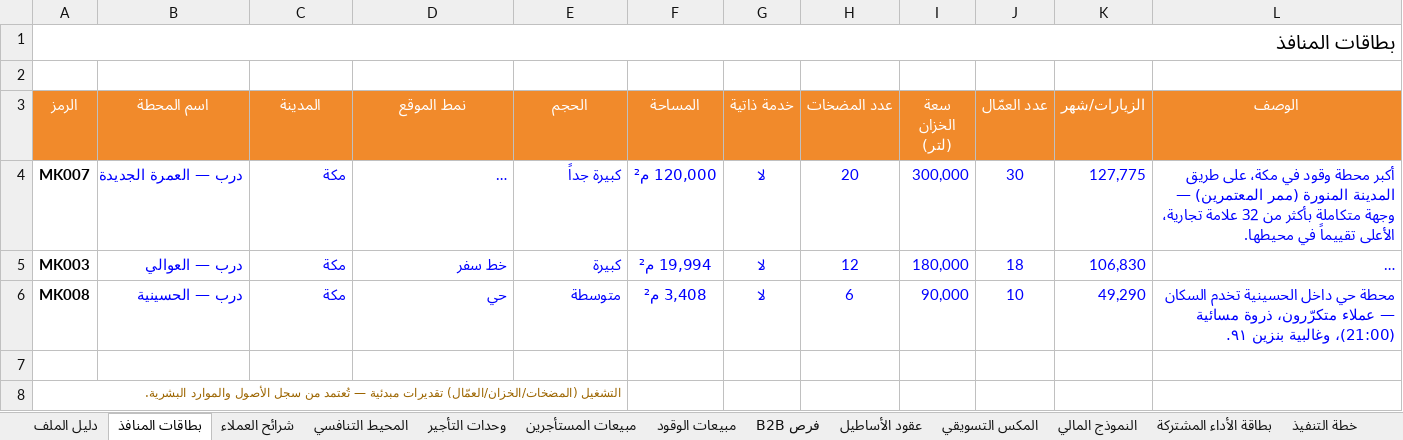
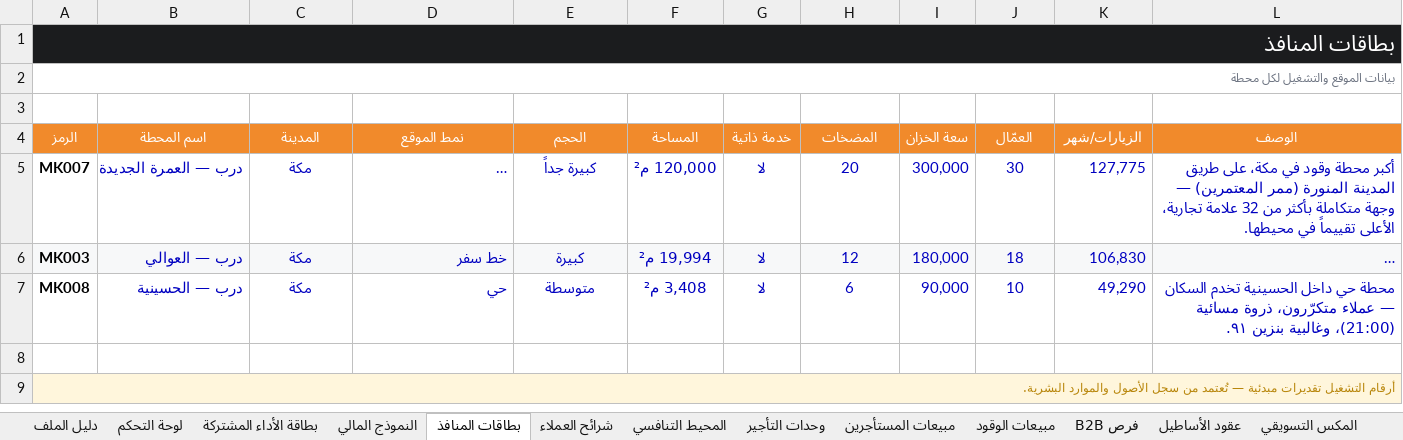
Before and after one commit to darbstations/khadija, an Excel workbook: data/القسم-التجاري-البيانات-والخطط.xlsx, sheet بطاقات المنافذ, drawn as a sheet; long unchanged cells end in …; values as stored, in another font and other column widths than the file's, no borders; charts and pictures not drawn; addresses are those after the commit; the diff names each change by its address in the sheet, - before the commit and + after, or states it on an @@ line.

```diff
--- a/data/القسم-التجاري-البيانات-والخطط.xlsx (sheet بطاقات المنافذ)
+++ b/data/القسم-التجاري-البيانات-والخطط.xlsx (sheet بطاقات المنافذ)
+sheet tab: لوحة التحكم
@@ sheet tab order changed: دليل الملف | لوحة التحكم | بطاقة الأداء المشتركة | النموذج المالي | بطاقات المنافذ | شرائح العملاء | المحيط التنافسي | وحدات التأجير | مبيعات المستأجرين | مبيعات الوقود | فرص B2B | عقود الأساطيل | المكس التسويقي @@
-A1:L1 fill: none
+A1:L1 fill: #1B1C1E
-A1 text colour: black
+A1 text colour: #FFFFFF, text size: larger
+row 2: بيانات الموقع والتشغيل لكل محطة
@@ A4:L4 text size: smaller @@
-H4: عدد المضخات
+H4: المضخات
-I4: سعة الخزان (لتر)
+I4: سعة الخزان
-J4: عدد العمّال
+J4: العمّال
-B5:L7 text colour: #0000FF
+B5:L7 text colour: #0000C0
-C5:C7 alignment: right
+C5:C7 alignment: center
-E5:E7 alignment: right
+E5:E7 alignment: center
-A6:L6 fill: none
+A6:L6 fill: #F7F8F9
-A9 (الرمز): التشغيل (المضخات/الخزان/العمّال) تقديرات مبدئية…
+A9 (الرمز): أرقام التشغيل تقديرات مبدئية…
-A9:L9 fill: none
+A9:L9 fill: #FFF6DC
-A9 text colour: #9C6500
+A9 text colour: #B8860B
+A9:L9 merged
```
Also changed, not shown: sheet مبيعات المستأجرين, sheet دليل الملف, sheet عقود الأساطيل, sheet وحدات التأجير, sheet شرائح العملاء, sheet بطاقة الأداء المشتركة, 6 more sheets, formulas that keep their value, charts or pictures, 2 other files.
